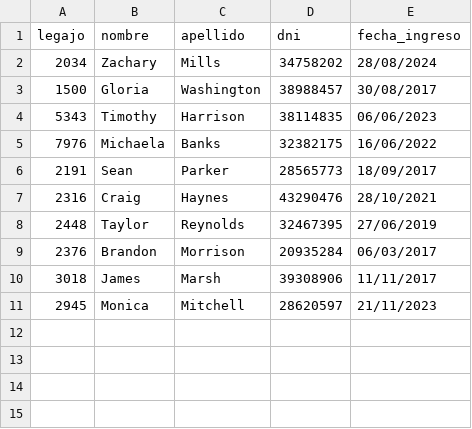
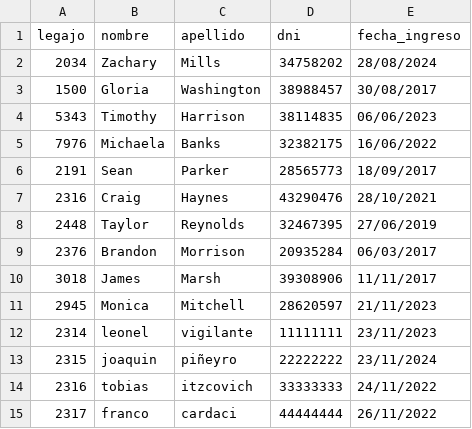
Before and after one commit to Leo-vigi/TP.CAI_2025_G8, a CSV file: TemplateTPCorto/Persistencia/DataBase/Tablas/persona.csv, drawn as a sheet; the diff names each change by its address in the sheet, - before the commit and + after, or states it on an @@ line.

```diff
--- a/TemplateTPCorto/Persistencia/DataBase/Tablas/persona.csv
+++ b/TemplateTPCorto/Persistencia/DataBase/Tablas/persona.csv
+row 12: 2314 | leonel | vigilante | 11111111 | 23/11/2023
+row 13: 2315 | joaquin | piñeyro | 22222222 | 23/11/2024
+row 14: 2316 | tobias | itzcovich | 33333333 | 24/11/2022
+row 15: 2317 | franco | cardaci | 44444444 | 26/11/2022
```
Also changed, not shown: TemplateTPCorto/Persistencia/DataBase/Tablas/credenciales.csv, 21 other files.
